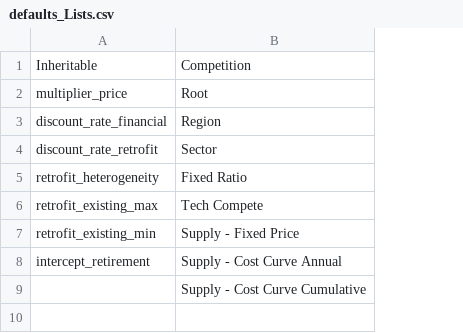
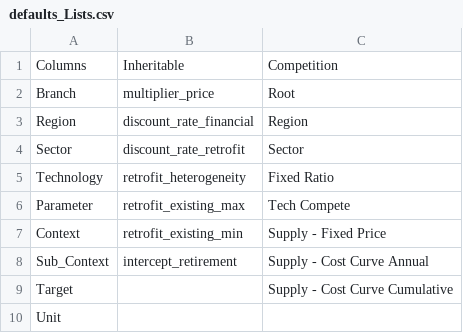
Before and after one commit to EMRG-SFU/cims-models, a CSV file: csv/defaults/defaults_Lists.csv, drawn as a sheet; the diff names each change by its address in the sheet, - before the commit and + after, or states it on an @@ line.

Commit message:
add default list of csv column headings to include when constructing dataframes

```diff
--- a/csv/defaults/defaults_Lists.csv
+++ b/csv/defaults/defaults_Lists.csv
+column A, rows 1-9: Columns | Branch | Region | Sector | Technology | Parameter | Context | Sub_Context | Target
+row 10: Unit
```
Also changed, not shown: 1 other file.
